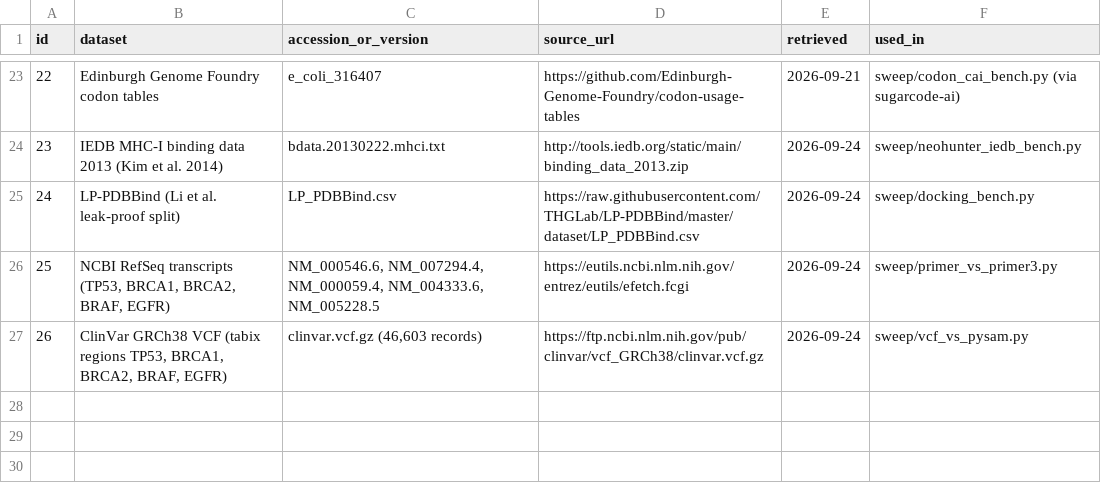
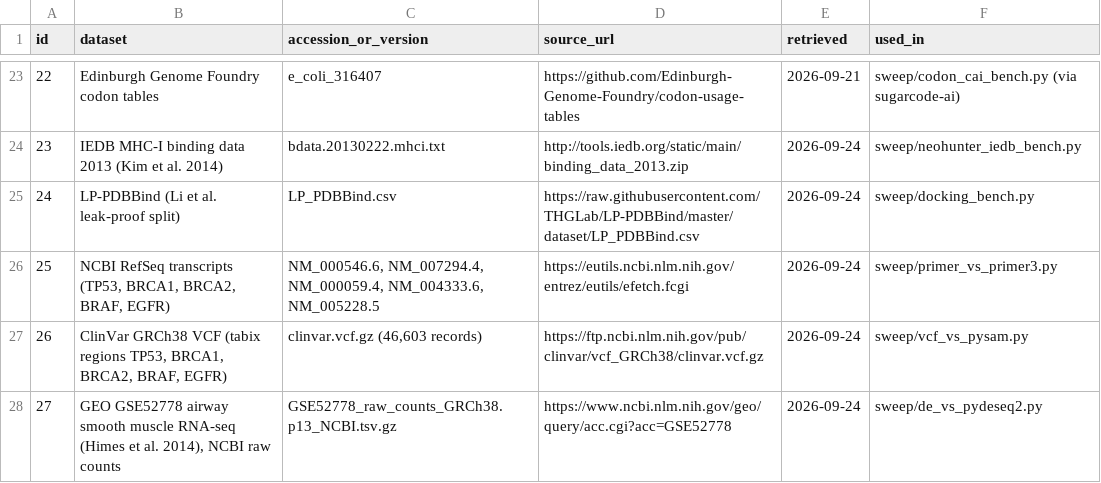
Before and after one commit to uditakankananonononono/mega27-01-sugarcode-realdata-validation, a TSV file: manifests/datasets.tsv, drawn as a sheet; only a part is shown, gaps mark what is left out.

Commit message:
sweep: DE vs PyDESeq2 on GSE52778 (negative for Welch/Wilcoxon, fix shipped); tools 32, accessions 185

```diff
--- a/manifests/datasets.tsv
+++ b/manifests/datasets.tsv
@@ -27 +27,2 @@ id	dataset	accession_or_version	source_url	retrieved	used_in
 26	ClinVar GRCh38 VCF (tabix regions TP53, BRCA1, BRCA2, BRAF, EGFR)	clinvar.vcf.gz (46,603 records)	https://ftp.ncbi.nlm.nih.gov/pub/clinvar/vcf_GRCh38/clinvar.vcf.gz	2026-09-24	sweep/vcf_vs_pysam.py
+27	GEO GSE52778 airway smooth muscle RNA-seq (Himes et al. 2014), NCBI raw counts	GSE52778_raw_counts_GRCh38.p13_NCBI.tsv.gz	https://www.ncbi.nlm.nih.gov/geo/query/acc.cgi?acc=GSE52778	2026-09-24	sweep/de_vs_pydeseq2.py
```
Also changed, not shown: manifests/accessions.tsv, manifests/tools.tsv, 4 other files.
